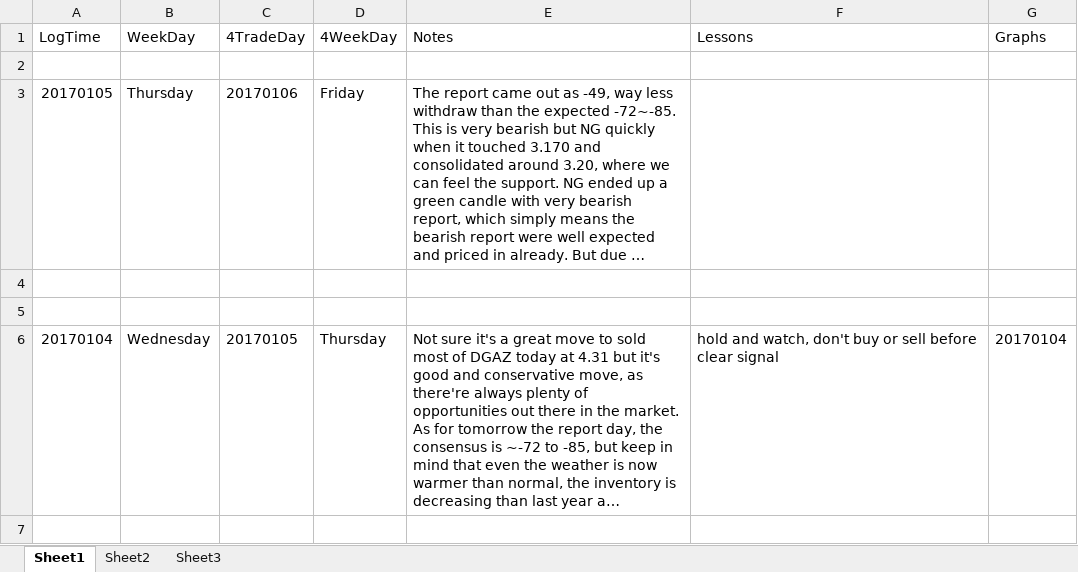
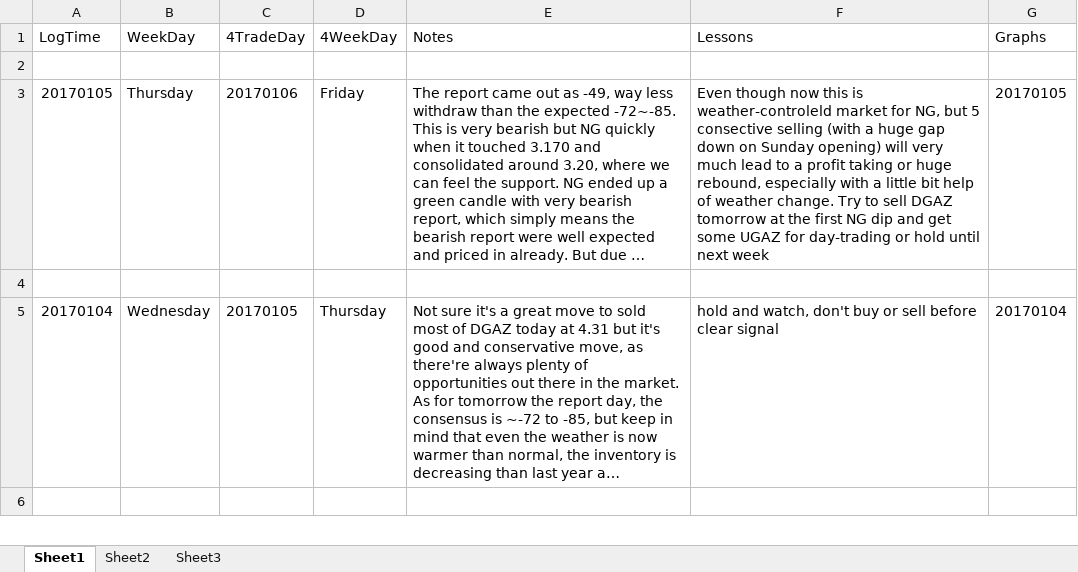
Before and after one commit to shuowenwei/TradingPlans, an Excel workbook: NaturalGas/UGAZ and DGAZ.xlsx, sheet Sheet1, drawn as a sheet; only a part is shown; long unchanged cells end in …; values as stored, in another font and other column widths than the file's, no borders; the diff names each change by its address in the sheet, - before the commit and + after, or states it on an @@ line.

Commit message:
UGAZ and DGAZ candle graph for 20170105

```diff
--- a/NaturalGas/UGAZ and DGAZ.xlsx (sheet Sheet1)
+++ b/NaturalGas/UGAZ and DGAZ.xlsx (sheet Sheet1)
-F3 (Lessons): (empty)
+F3 (Lessons): Even though now this is weather-controleld market for NG, but 5 consective selling (with a huge gap down on Sunday opening) will very much lead to a profit taking or huge rebound, especially with a little bit help of weather change. Try to sell DGAZ tomorrow at the first NG dip and get some UGAZ for day-trading or hold until next week
-G3 (Graphs): (empty)
+G3 (Graphs): 20170105
-row 4: (empty)
```
Also changed, not shown: 3 other files.
